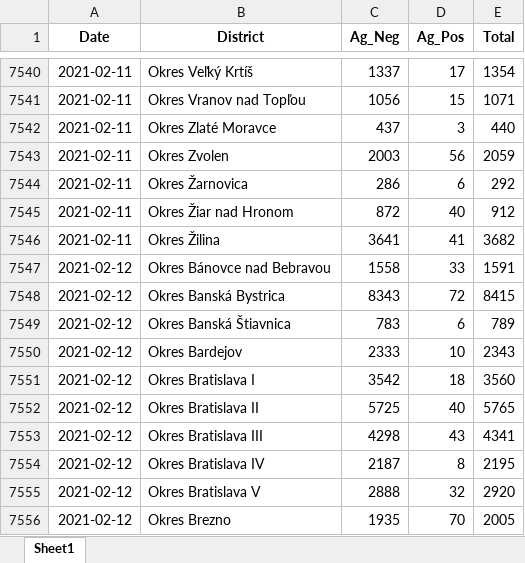
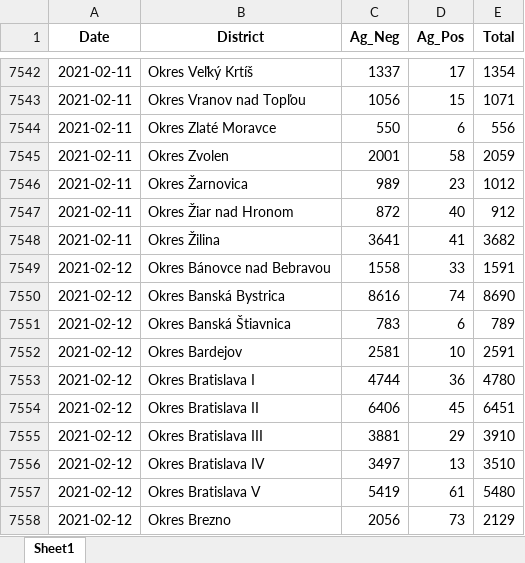
Before and after one commit to Institut-zdravotnych-analyz/covid19-data, an Excel workbook: AG_Tests/OpenData_Slovakia_Covid_AgTests_District.xlsx, sheet Sheet1, drawn as a sheet; only a part is shown, gaps mark what is left out; values as stored, in another font and other column widths than the file's, no borders; addresses are those after the commit; the diff covers the shown part only; the diff names each change by its address in the sheet, - before the commit and + after, or states it on an @@ line.

```diff
--- a/AG_Tests/OpenData_Slovakia_Covid_AgTests_District.xlsx (sheet Sheet1)
+++ b/AG_Tests/OpenData_Slovakia_Covid_AgTests_District.xlsx (sheet Sheet1)
-C7544 (Ag_Neg): 437
+C7544 (Ag_Neg): 550
-D7544 (Ag_Pos): 3
+D7544 (Ag_Pos): 6
-E7544 (Total): 440
+E7544 (Total): 556
-C7545 (Ag_Neg): 2003
+C7545 (Ag_Neg): 2001
-D7545 (Ag_Pos): 56
+D7545 (Ag_Pos): 58
-C7546 (Ag_Neg): 286
+C7546 (Ag_Neg): 989
-D7546 (Ag_Pos): 6
+D7546 (Ag_Pos): 23
-E7546 (Total): 292
+E7546 (Total): 1012
-C7550 (Ag_Neg): 8343
+C7550 (Ag_Neg): 8616
-D7550 (Ag_Pos): 72
+D7550 (Ag_Pos): 74
-E7550 (Total): 8415
+E7550 (Total): 8690
-C7552 (Ag_Neg): 2333
+C7552 (Ag_Neg): 2581
-E7552 (Total): 2343
+E7552 (Total): 2591
-C7553 (Ag_Neg): 3542
+C7553 (Ag_Neg): 4744
-D7553 (Ag_Pos): 18
+D7553 (Ag_Pos): 36
-E7553 (Total): 3560
+E7553 (Total): 4780
-C7554 (Ag_Neg): 5725
+C7554 (Ag_Neg): 6406
-D7554 (Ag_Pos): 40
+D7554 (Ag_Pos): 45
-E7554 (Total): 5765
+E7554 (Total): 6451
-C7555 (Ag_Neg): 4298
+C7555 (Ag_Neg): 3881
-D7555 (Ag_Pos): 43
+D7555 (Ag_Pos): 29
-E7555 (Total): 4341
+E7555 (Total): 3910
-C7556 (Ag_Neg): 2187
+C7556 (Ag_Neg): 3497
-D7556 (Ag_Pos): 8
+D7556 (Ag_Pos): 13
-E7556 (Total): 2195
+E7556 (Total): 3510
-C7557 (Ag_Neg): 2888
+C7557 (Ag_Neg): 5419
-D7557 (Ag_Pos): 32
+D7557 (Ag_Pos): 61
-E7557 (Total): 2920
+E7557 (Total): 5480
-C7558 (Ag_Neg): 1935
+C7558 (Ag_Neg): 2056
-D7558 (Ag_Pos): 70
+D7558 (Ag_Pos): 73
-E7558 (Total): 2005
+E7558 (Total): 2129
```
Also changed, not shown: 87 added rows, 1 removed row and 882 edited cells elsewhere in this sheet, DailyStats/OpenData_Slovakia_Covid_DailyStats.xlsx, PCR_Tests/OpenData_Slovakia_Covid_PositiveTests_District.xlsx, 6 other files.
